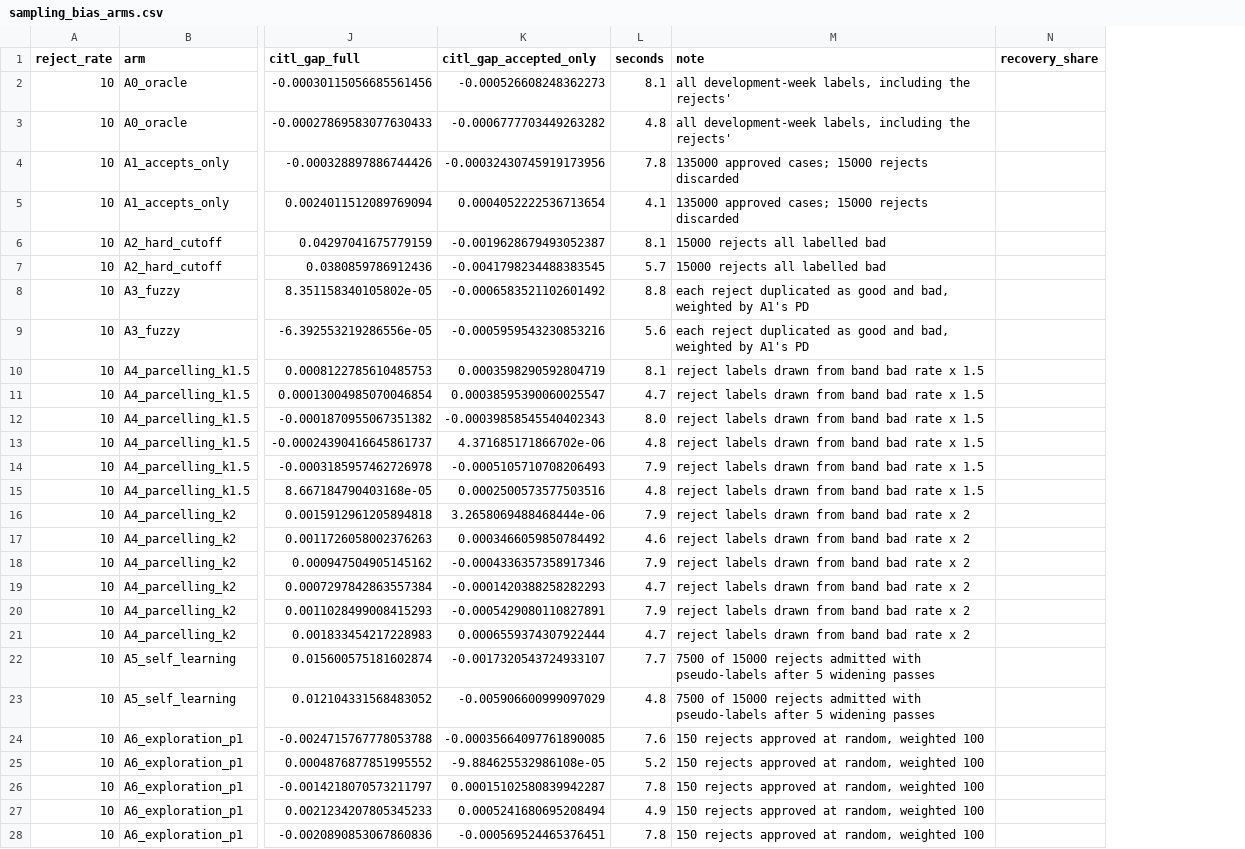
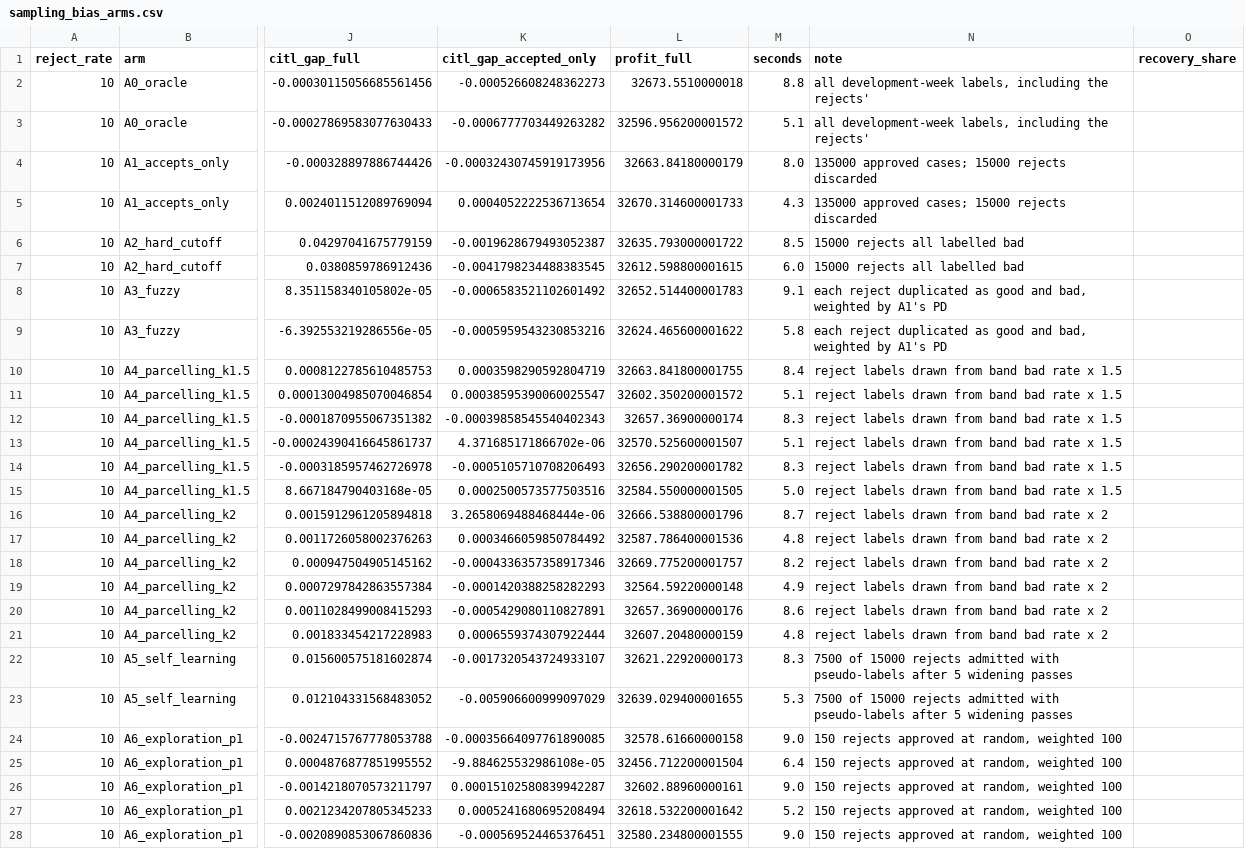
Before and after one commit to ilyas-elm/credit-decision-engine, a CSV file: docs/sampling_bias_arms.csv, drawn as a sheet; only a part is shown, gaps mark what is left out; addresses are those after the commit; the diff covers the shown part only; the diff names each change by its address in the sheet, - before the commit and + after, or states it on an @@ line.

Commit message:
Run the exploration economics on the full grid
Closes the last gap from the project audit: the brief asks for profit gain
against exploration cost, and only cost was being reported.

Profit at a binding 51.5% acceptance, against realised loss on the loans bought
to learn from, mean over 3 seeds:

  reject  p    cost   profit gain   damage/cost
    30%   1%    8.5        -337          40x
    30%   5%   44.6        -278           6x
    50%   1%   12.0        -524          44x
    50%   5%   55.7        -288           5x

Net is negative at every budget and every reject rate. The money is trivial and
the damage is 4-44x larger, and the ratio IMPROVES as the budget grows -- weight
100 at p=1 against 20 at p=5 -- which is the variance signature rather than a
cost one. That is the quantitative form of a claim the write-up previously made
qualitatively.

The re-run reproduced the evaluation-bias and recovery tables exactly from the
fixed seeds, so the committed question-3 numbers were unaffected; that is also a
reproducibility check on the kernel.

```diff
--- a/docs/sampling_bias_arms.csv
+++ b/docs/sampling_bias_arms.csv
+column L (profit_full), rows 2-28: 32673.5510000018 | 32596.956200001572 | 32663.84180000179 | 32670.314600001733 | 32635.793000001722 | 32612.598800001615 | 32652.514400001783 | 32624.465600001622 | 32663.841800001755 | 32602.350200001572 | 32657.36900000174 | 32570.525600001507 | 32656.290200001782 | 32584.550000001505 | 32666.538800001796 | 32587.786400001536 | 32669.775200001757 | 32564.59220000148 | 32657.36900000176 | 32607.20480000159 | 32621.22920000173 | 32639.029400001655 | 32578.61660000158 | 32456.712200001504 | 32602.88960000161 | 32618.532200001642 | 32580.234800001555
-M2 (seconds): 8.1
+M2 (seconds): 8.8
-M3 (seconds): 4.8
+M3 (seconds): 5.1
-M4 (seconds): 7.8
+M4 (seconds): 8.0
-M5 (seconds): 4.1
+M5 (seconds): 4.3
-M6 (seconds): 8.1
+M6 (seconds): 8.5
-M7 (seconds): 5.7
+M7 (seconds): 6.0
-M8 (seconds): 8.8
+M8 (seconds): 9.1
-M9 (seconds): 5.6
+M9 (seconds): 5.8
-M10 (seconds): 8.1
+M10 (seconds): 8.4
-M11 (seconds): 4.7
+M11 (seconds): 5.1
-M12 (seconds): 8.0
+M12 (seconds): 8.3
-M13 (seconds): 4.8
+M13 (seconds): 5.1
-M14 (seconds): 7.9
+M14 (seconds): 8.3
-M15 (seconds): 4.8
+M15 (seconds): 5.0
-M16 (seconds): 7.9
+M16 (seconds): 8.7
-M17 (seconds): 4.6
+M17 (seconds): 4.8
-M18 (seconds): 7.9
+M18 (seconds): 8.2
-M19 (seconds): 4.7
+M19 (seconds): 4.9
-M20 (seconds): 7.9
+M20 (seconds): 8.6
-M21 (seconds): 4.7
+M21 (seconds): 4.8
-M22 (seconds): 7.7
+M22 (seconds): 8.3
-M23 (seconds): 4.8
+M23 (seconds): 5.3
-M24 (seconds): 7.6
+M24 (seconds): 9.0
-M25 (seconds): 5.2
+M25 (seconds): 6.4
-M26 (seconds): 7.8
+M26 (seconds): 9.0
-M27 (seconds): 4.9
+M27 (seconds): 5.2
-M28 (seconds): 7.8
+M28 (seconds): 9.0
```
Also changed, not shown: 116 edited cells elsewhere in this file, docs/sampling_bias_exploration.csv, 2 other files.
